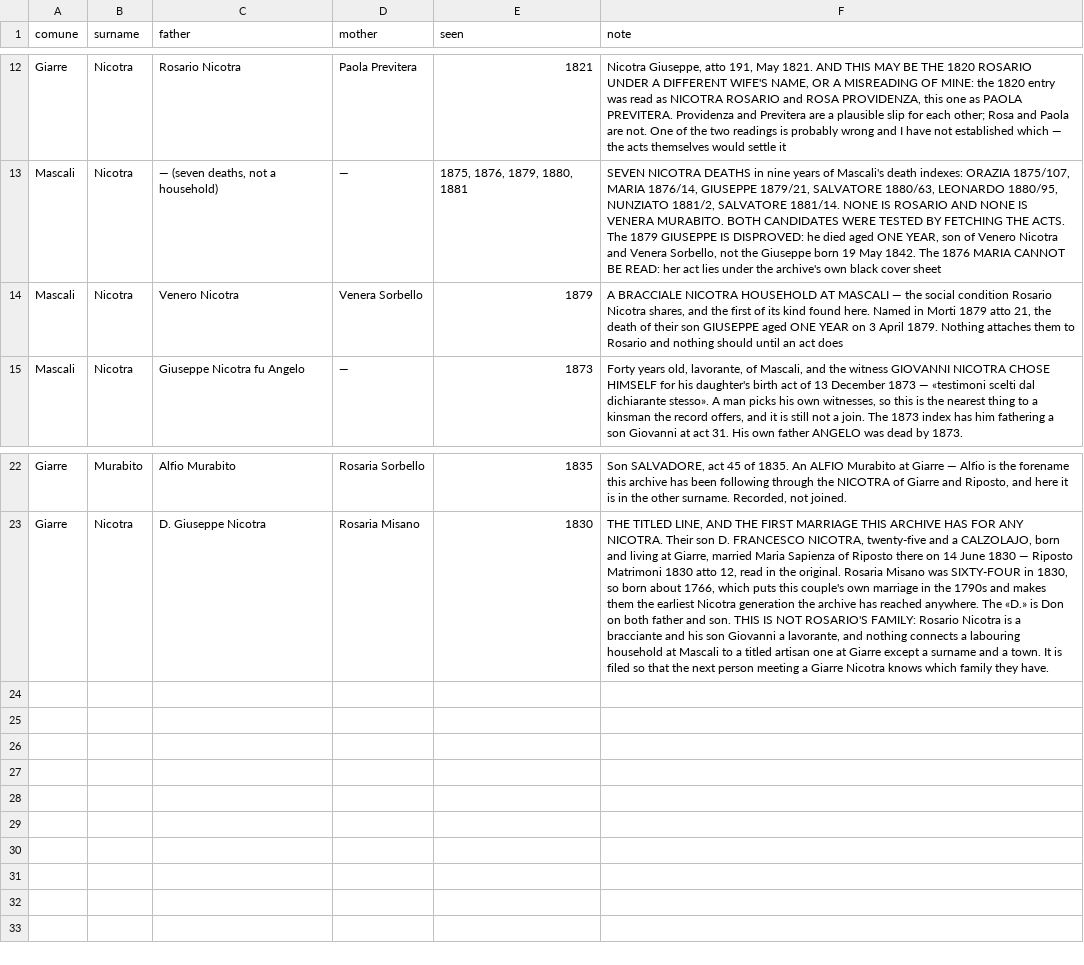
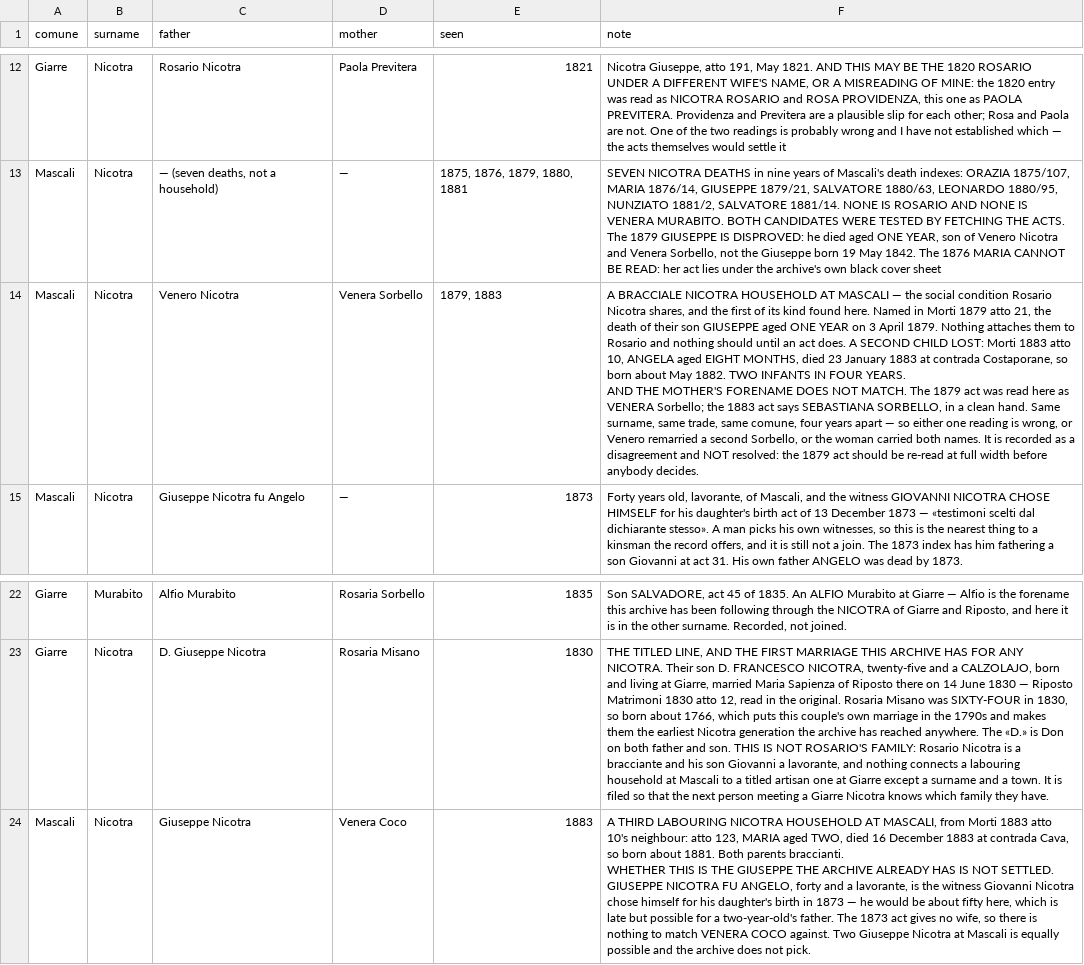
Before and after one commit to daviddef/TheMazza, a TSV file: data/nicotra-households.tsv, drawn as a sheet; only a part is shown, gaps mark what is left out; ↵ is a line break in a cell; the diff names each change by its address in the sheet, - before the commit and + after, or states it on an @@ line.

```diff
--- a/data/nicotra-households.tsv
+++ b/data/nicotra-households.tsv
-E14 (seen): 1879
+E14 (seen): 1879, 1883
-F14 (note): …an act does
+F14 (note): …an act does. A SECOND CHILD LOST: Morti 1883 atto 10, ANGELA aged EIGHT MONTHS, died 23 January 1883 at contrada Costaporane, so born about May 1882. TWO INFANTS IN FOUR YEARS. ↵ AND THE MOTHER'S FORENAME DOES NOT MATCH. The 1879 act was read here as VENERA Sorbello; the 1883 act says SEBASTIANA SORBELLO, in a clean hand. Same surname, same trade, same comune, four years apart — so either one reading is wrong, or Venero remarried a second Sorbello, or the woman carried both names. It is recorded as a disagreement and NOT resolved: the 1879 act should be re-read at full width before anybody decides.
+row 24: Mascali | Nicotra | Giuseppe Nicotra | Venera Coco | 1883 | A THIRD LABOURING NICOTRA HOUSEHOLD AT MASCALI, from Morti 1883 atto 10's neighbour: atto 123, MARIA aged TWO, died 16 December 1883 at contrada Cava, so born about 1881. Both parents braccianti. ↵ WHETHER THIS IS THE GIUSEPPE THE ARCHIVE ALREADY HAS IS NOT SETTLED. GIUSEPPE NICOTRA FU ANGELO, forty and a lavorante, is the witness Giovanni Nicotra chose himself for his daughter's birth in 1873 — he would be about fifty here, which is late but possible for a two-year-old's father. The 1873 act gives no wife, so there is nothing to match VENERA COCO against. Two Giuseppe Nicotra at Mascali is equally possible and the archive does not pick.
```
Also changed, not shown: data/nicotra-sweeps.tsv, 1 other file.
